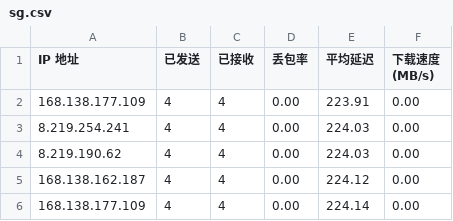
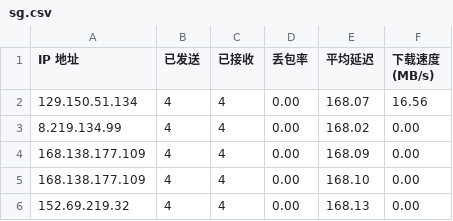
Before and after one commit to vnetgo/CFCDN-Auto, a CSV file: CloudflareST/sg.csv, drawn as a sheet.

```diff
--- a/CloudflareST/sg.csv
+++ b/CloudflareST/sg.csv
@@ -1,6 +1,6 @@
 IP 地址,已发送,已接收,丢包率,平均延迟,下载速度 (MB/s)
-168.138.177.109,4,4,0.00,223.91,0.00
-8.219.254.241,4,4,0.00,224.03,0.00
-8.219.190.62,4,4,0.00,224.03,0.00
-168.138.162.187,4,4,0.00,224.12,0.00
-168.138.177.109,4,4,0.00,224.14,0.00
+129.150.51.134,4,4,0.00,168.07,16.56
+8.219.134.99,4,4,0.00,168.02,0.00
+168.138.177.109,4,4,0.00,168.09,0.00
+168.138.177.109,4,4,0.00,168.10,0.00
+152.69.219.32,4,4,0.00,168.13,0.00
```
Also changed, not shown: 2 other files.
